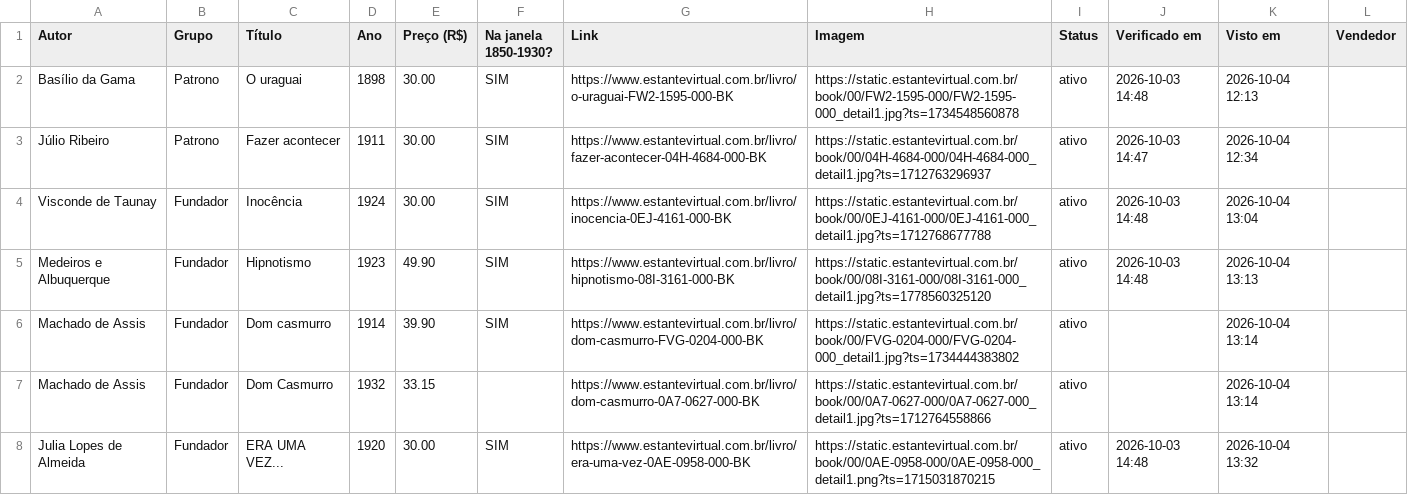
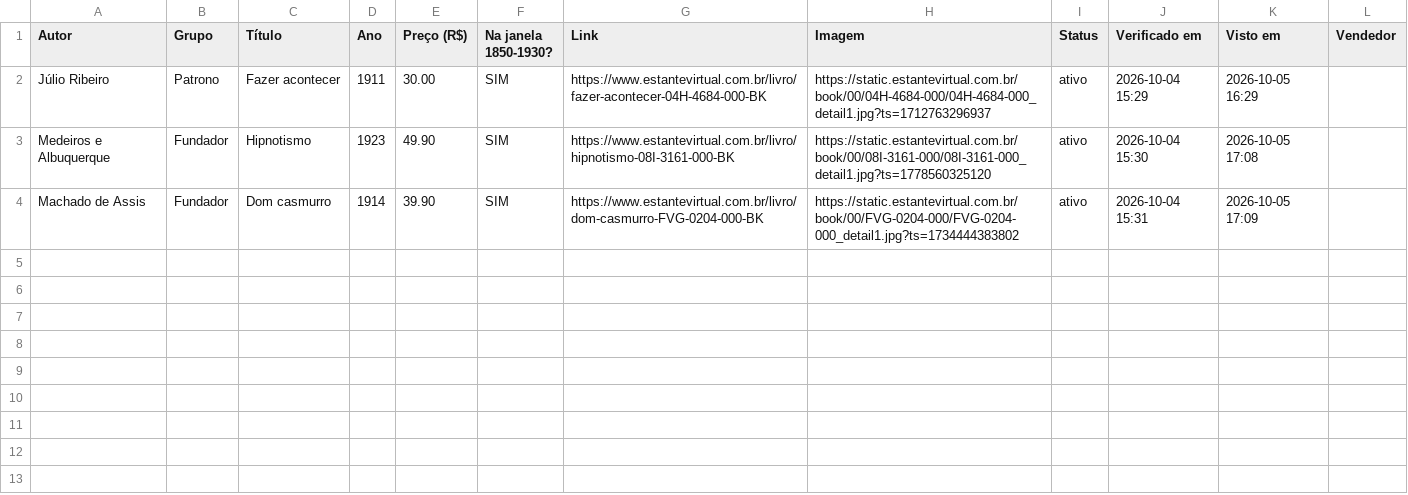
Before and after one commit to feliperibeirobittencourt/clio-radar, a CSV file: raw/estante-hoje.csv, drawn as a sheet.

```diff
--- a/raw/estante-hoje.csv
+++ b/raw/estante-hoje.csv
@@ -1,8 +1,4 @@
 Autor,Grupo,Título,Ano,Preço (R$),Na janela 1850-1930?,Link,Imagem,Status,Verificado em,Visto em,Vendedor
-Basílio da Gama,Patrono,O uraguai,1898,30.00,SIM,https://www.estantevirtual.com.br/livro/o-uraguai-FW2-1595-000-BK,https://static.estantevirtual.com.br/book/00/FW2-1595-000/FW2-1595-000_detail1.jpg?ts=1734548560878,ativo,2026-10-03 14:48,2026-10-04 12:13,
-Júlio Ribeiro,Patrono,Fazer acontecer,1911,30.00,SIM,https://www.estantevirtual.com.br/livro/fazer-acontecer-04H-4684-000-BK,https://static.estantevirtual.com.br/book/00/04H-4684-000/04H-4684-000_detail1.jpg?ts=1712763296937,ativo,2026-10-03 14:47,2026-10-04 12:34,
-Visconde de Taunay,Fundador,Inocência,1924,30.00,SIM,https://www.estantevirtual.com.br/livro/inocencia-0EJ-4161-000-BK,https://static.estantevirtual.com.br/book/00/0EJ-4161-000/0EJ-4161-000_detail1.jpg?ts=1712768677788,ativo,2026-10-03 14:48,2026-10-04 13:04,
-Medeiros e Albuquerque,Fundador,Hipnotismo,1923,49.90,SIM,https://www.estantevirtual.com.br/livro/hipnotismo-08I-3161-000-BK,https://static.estantevirtual.com.br/book/00/08I-3161-000/08I-3161-000_detail1.jpg?ts=1778560325120,ativo,2026-10-03 14:48,2026-10-04 13:13,
-Machado de Assis,Fundador,Dom casmurro,1914,39.90,SIM,https://www.estantevirtual.com.br/livro/dom-casmurro-FVG-0204-000-BK,https://static.estantevirtual.com.br/book/00/FVG-0204-000/FVG-0204-000_detail1.jpg?ts=1734444383802,ativo,,2026-10-04 13:14,
-Machado de Assis,Fundador,Dom Casmurro,1932,33.15,,https://www.estantevirtual.com.br/livro/dom-casmurro-0A7-0627-000-BK,https://static.estantevirtual.com.br/book/00/0A7-0627-000/0A7-0627-000_detail1.jpg?ts=1712764558866,ativo,,2026-10-04 13:14,
-Julia Lopes de Almeida,Fundador,ERA UMA VEZ...,1920,30.00,SIM,https://www.estantevirtual.com.br/livro/era-uma-vez-0AE-0958-000-BK,https://static.estantevirtual.com.br/book/00/0AE-0958-000/0AE-0958-000_detail1.png?ts=1715031870215,ativo,2026-10-03 14:48,2026-10-04 13:32,
+Júlio Ribeiro,Patrono,Fazer acontecer,1911,30.00,SIM,https://www.estantevirtual.com.br/livro/fazer-acontecer-04H-4684-000-BK,https://static.estantevirtual.com.br/book/00/04H-4684-000/04H-4684-000_detail1.jpg?ts=1712763296937,ativo,2026-10-04 15:29,2026-10-05 16:29,
+Medeiros e Albuquerque,Fundador,Hipnotismo,1923,49.90,SIM,https://www.estantevirtual.com.br/livro/hipnotismo-08I-3161-000-BK,https://static.estantevirtual.com.br/book/00/08I-3161-000/08I-3161-000_detail1.jpg?ts=1778560325120,ativo,2026-10-04 15:30,2026-10-05 17:08,
+Machado de Assis,Fundador,Dom casmurro,1914,39.90,SIM,https://www.estantevirtual.com.br/livro/dom-casmurro-FVG-0204-000-BK,https://static.estantevirtual.com.br/book/00/FVG-0204-000/FVG-0204-000_detail1.jpg?ts=1734444383802,ativo,2026-10-04 15:31,2026-10-05 17:09,
```
Also changed, not shown: 1 other file.
